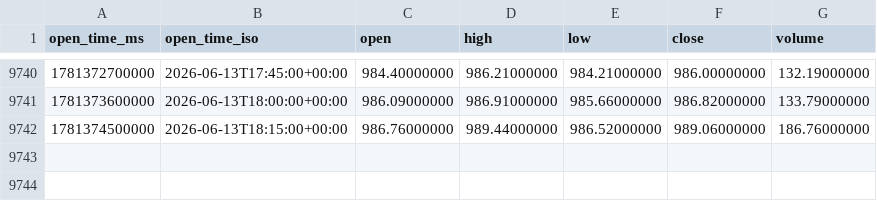
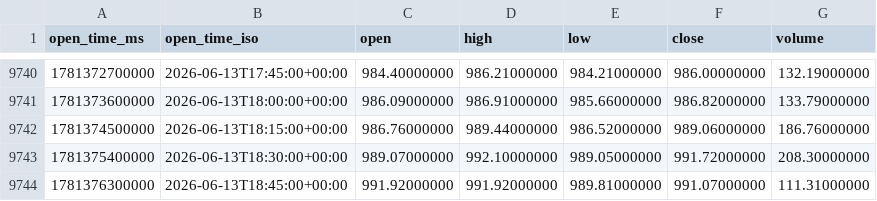
Before and after one commit to amazing-fish/mu-5x-fibonacci-trading, a CSV file: data/OKX_MU-USDT-SWAP_15m_180d.csv, drawn as a sheet; only a part is shown, gaps mark what is left out; the diff names each change by its address in the sheet, - before the commit and + after, or states it on an @@ line.

```diff
--- a/data/OKX_MU-USDT-SWAP_15m_180d.csv
+++ b/data/OKX_MU-USDT-SWAP_15m_180d.csv
+row 9743: 1781375400000 | 2026-06-13T18:30:00+00:00 | 989.07000000 | 992.10000000 | 989.05000000 | 991.72000000 | 208.30000000
+row 9744: 1781376300000 | 2026-06-13T18:45:00+00:00 | 991.92000000 | 991.92000000 | 989.81000000 | 991.07000000 | 111.31000000
```
Also changed, not shown: data/OKX_MU-USDT-SWAP_1h_180d.csv, 5 other files.
